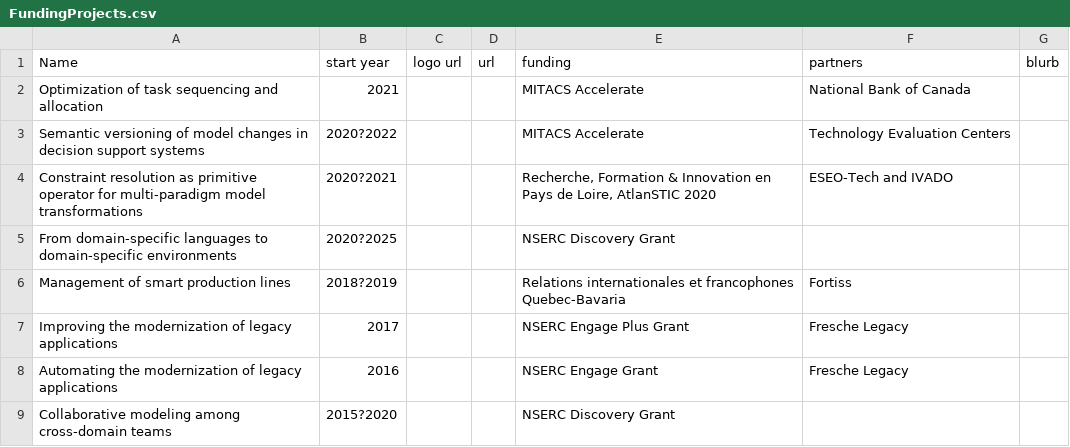
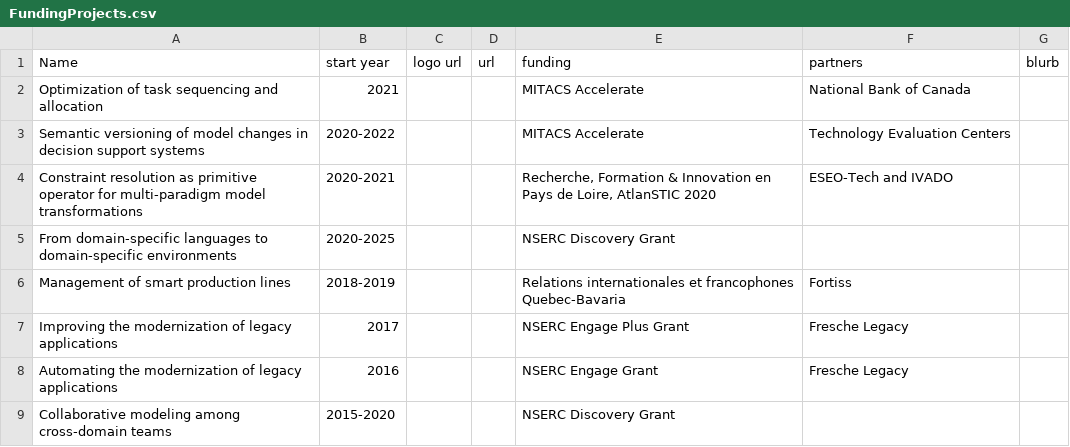
Before and after one commit to geodes-sms/geodes-sms.github.io, a CSV file: _data/people/FundingProjects.csv, drawn as a sheet.

Commit message:
Update FundingProjects.csv
Changing some character that might be breaking the file

```diff
--- a/_data/people/FundingProjects.csv
+++ b/_data/people/FundingProjects.csv
@@ -2,8 +2,8 @@ Name, start year, logo url, url,funding,partners, blurb
 Optimization of task sequencing and allocation ,2021,,,MITACS Accelerate,National Bank of Canada,
-Semantic versioning of model changes in decision support systems,2020?2022,,,MITACS Accelerate,Technology Evaluation Centers,
-Constraint resolution as primitive operator for multi-paradigm model transformations,2020?2021,,,"Recherche, Formation & Innovation en Pays de Loire, AtlanSTIC 2020",ESEO-Tech and IVADO,
-From domain-specific languages to domain-specific environments,2020?2025,,,NSERC Discovery Grant,,
-Management of smart production lines,2018?2019,,,Relations internationales et francophones Quebec-Bavaria,Fortiss,
+Semantic versioning of model changes in decision support systems,2020-2022,,,MITACS Accelerate,Technology Evaluation Centers,
+Constraint resolution as primitive operator for multi-paradigm model transformations,2020-2021,,,"Recherche, Formation & Innovation en Pays de Loire, AtlanSTIC 2020",ESEO-Tech and IVADO,
+From domain-specific languages to domain-specific environments,2020-2025,,,NSERC Discovery Grant,,
+Management of smart production lines,2018-2019,,,Relations internationales et francophones Quebec-Bavaria,Fortiss,
 Improving the modernization of legacy applications,2017,,,NSERC Engage Plus Grant,Fresche Legacy,
 Automating the modernization of legacy applications,2016,,,NSERC Engage Grant,Fresche Legacy,
-Collaborative modeling among cross-domain teams,2015?2020,,,NSERC Discovery Grant,,
+Collaborative modeling among cross-domain teams,2015-2020,,,NSERC Discovery Grant,,
```
